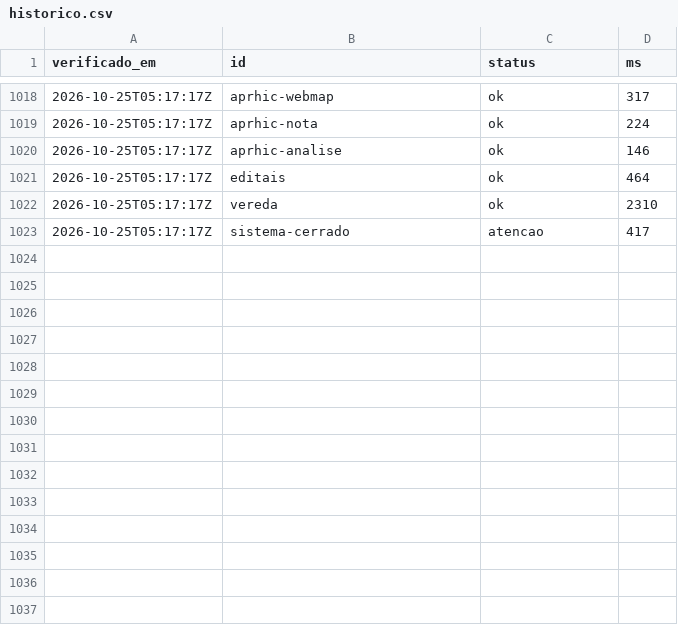
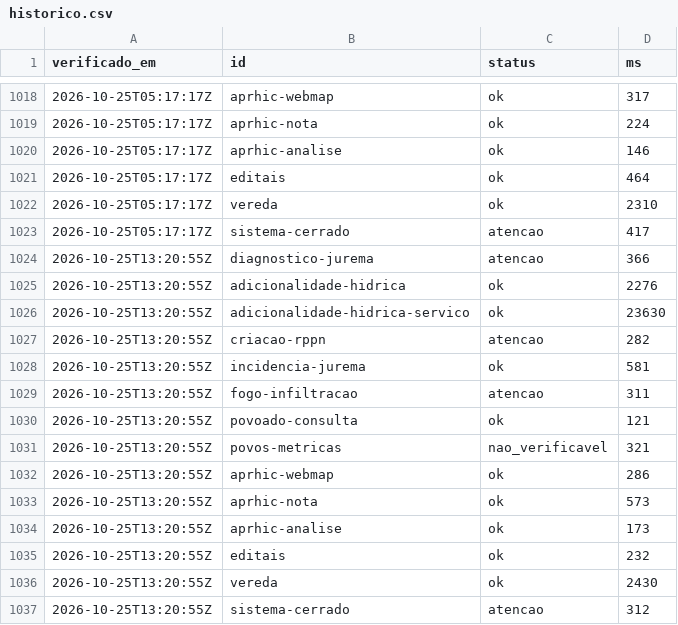
Before and after one commit to YuriSalmona/painel-projetos, a CSV file: historico.csv, drawn as a sheet; only a part is shown, gaps mark what is left out; the diff names each change by its address in the sheet, - before the commit and + after, or states it on an @@ line.

```diff
--- a/historico.csv
+++ b/historico.csv
+row 1024: 2026-10-25T13:20:55Z | diagnostico-jurema | atencao | 366
+row 1025: 2026-10-25T13:20:55Z | adicionalidade-hidrica | ok | 2276
+row 1026: 2026-10-25T13:20:55Z | adicionalidade-hidrica-servico | ok | 23630
+row 1027: 2026-10-25T13:20:55Z | criacao-rppn | atencao | 282
+row 1028: 2026-10-25T13:20:55Z | incidencia-jurema | ok | 581
+row 1029: 2026-10-25T13:20:55Z | fogo-infiltracao | atencao | 311
+row 1030: 2026-10-25T13:20:55Z | povoado-consulta | ok | 121
+row 1031: 2026-10-25T13:20:55Z | povos-metricas | nao_verificavel | 321
+row 1032: 2026-10-25T13:20:55Z | aprhic-webmap | ok | 286
+row 1033: 2026-10-25T13:20:55Z | aprhic-nota | ok | 573
+row 1034: 2026-10-25T13:20:55Z | aprhic-analise | ok | 173
+row 1035: 2026-10-25T13:20:55Z | editais | ok | 232
+row 1036: 2026-10-25T13:20:55Z | vereda | ok | 2430
+row 1037: 2026-10-25T13:20:55Z | sistema-cerrado | atencao | 312
```
Also changed, not shown: 1 other file.
